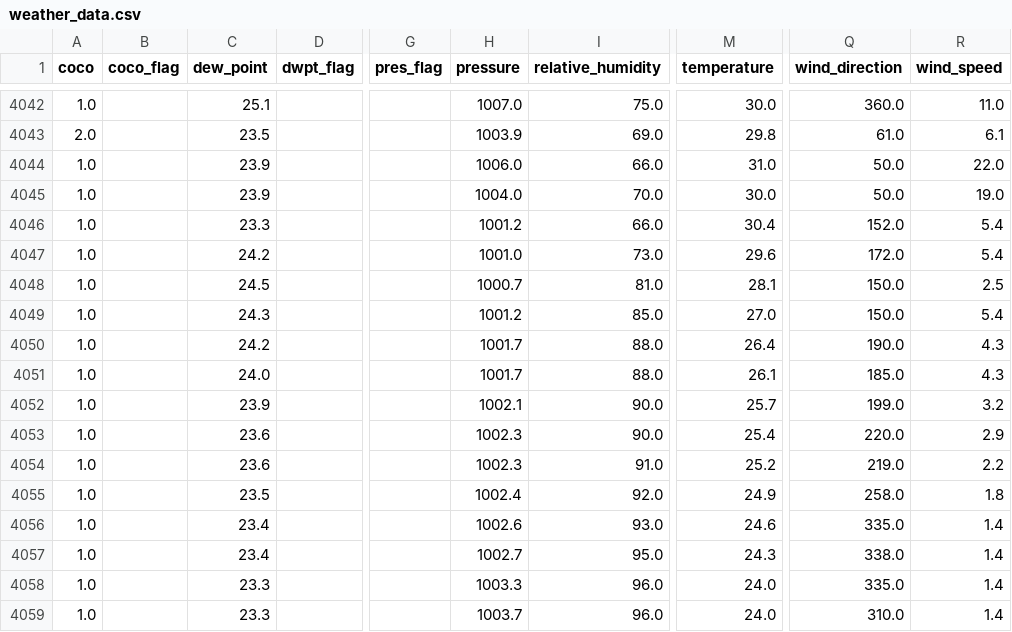
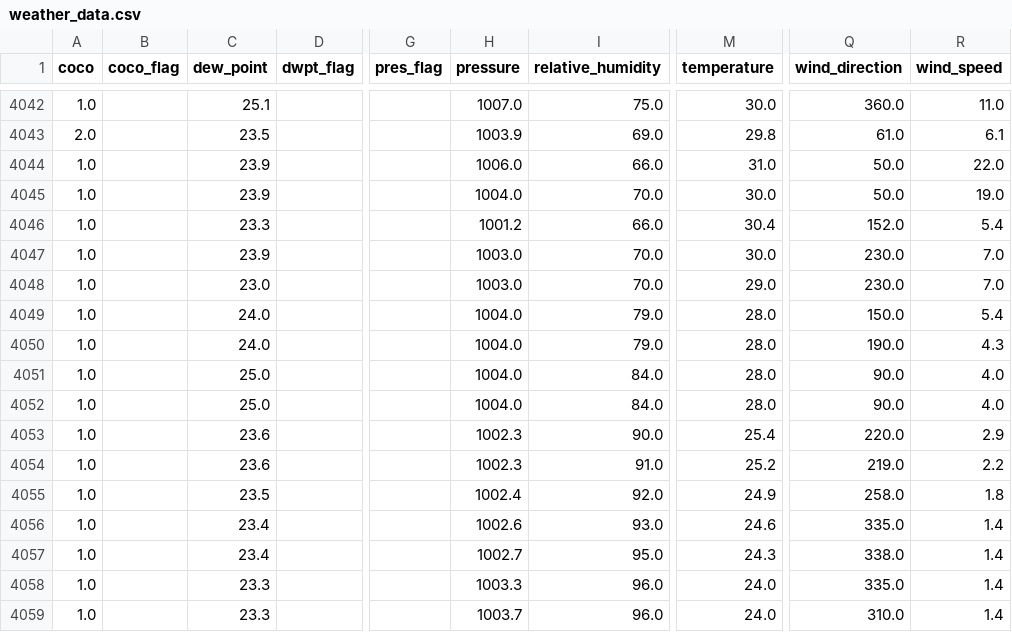
Before and after one commit to adeelkh21/AQI-forecasting-10Pearls, a CSV file: data_repositories/historical_data/raw/weather_data.csv, drawn as a sheet; only a part is shown, gaps mark what is left out; the diff names each change by its address in the sheet, - before the commit and + after, or states it on an @@ line.

```diff
--- a/data_repositories/historical_data/raw/weather_data.csv
+++ b/data_repositories/historical_data/raw/weather_data.csv
-C4047 (dew_point): 24.2
+C4047 (dew_point): 23.9
-H4047 (pressure): 1001.0
+H4047 (pressure): 1003.0
-I4047 (relative_humidity): 73.0
+I4047 (relative_humidity): 70.0
-M4047 (temperature): 29.6
+M4047 (temperature): 30.0
-Q4047 (wind_direction): 172.0
+Q4047 (wind_direction): 230.0
-R4047 (wind_speed): 5.4
+R4047 (wind_speed): 7.0
-C4048 (dew_point): 24.5
+C4048 (dew_point): 23.0
-H4048 (pressure): 1000.7
+H4048 (pressure): 1003.0
-I4048 (relative_humidity): 81.0
+I4048 (relative_humidity): 70.0
-M4048 (temperature): 28.1
+M4048 (temperature): 29.0
-Q4048 (wind_direction): 150.0
+Q4048 (wind_direction): 230.0
-R4048 (wind_speed): 2.5
+R4048 (wind_speed): 7.0
-C4049 (dew_point): 24.3
+C4049 (dew_point): 24.0
-H4049 (pressure): 1001.2
+H4049 (pressure): 1004.0
-I4049 (relative_humidity): 85.0
+I4049 (relative_humidity): 79.0
-M4049 (temperature): 27.0
+M4049 (temperature): 28.0
-C4050 (dew_point): 24.2
+C4050 (dew_point): 24.0
-H4050:H4051 (pressure): 1001.7
+H4050:H4051 (pressure): 1004.0
-I4050 (relative_humidity): 88.0
+I4050 (relative_humidity): 79.0
-M4050 (temperature): 26.4
+M4050 (temperature): 28.0
-C4051 (dew_point): 24.0
+C4051 (dew_point): 25.0
-I4051 (relative_humidity): 88.0
+I4051 (relative_humidity): 84.0
-M4051 (temperature): 26.1
+M4051 (temperature): 28.0
-Q4051 (wind_direction): 185.0
+Q4051 (wind_direction): 90.0
-R4051 (wind_speed): 4.3
+R4051 (wind_speed): 4.0
-C4052 (dew_point): 23.9
+C4052 (dew_point): 25.0
-H4052 (pressure): 1002.1
+H4052 (pressure): 1004.0
-I4052 (relative_humidity): 90.0
+I4052 (relative_humidity): 84.0
-M4052 (temperature): 25.7
+M4052 (temperature): 28.0
-Q4052 (wind_direction): 199.0
+Q4052 (wind_direction): 90.0
-R4052 (wind_speed): 3.2
+R4052 (wind_speed): 4.0
```
Also changed, not shown: data_repositories/features/phase1_fixed_feature_importance.csv, data_repositories/historical_data/processed/merged_data.csv, 8 other files.
